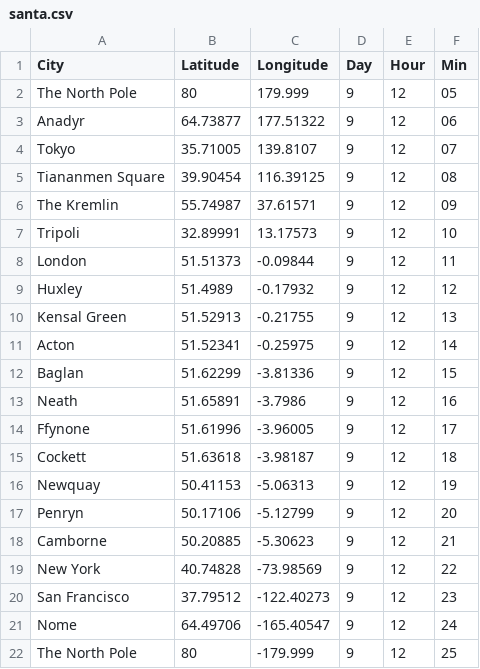
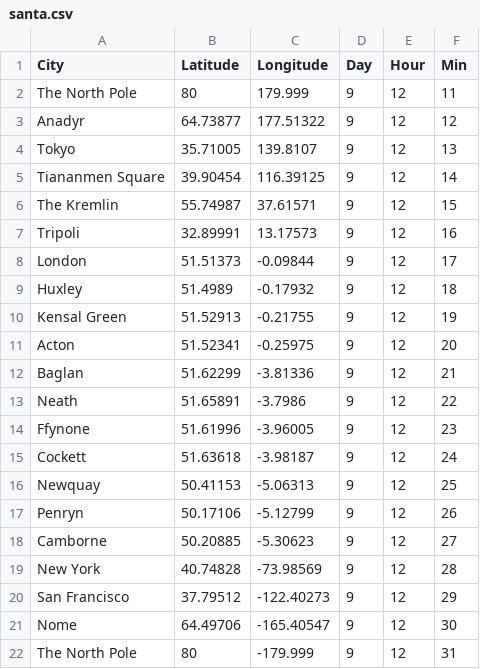
Before and after one commit to NuttyTrains/NuttyTrains.github.io, a CSV file: data/santa.csv, drawn as a sheet.

```diff
--- a/data/santa.csv
+++ b/data/santa.csv
@@ -1,22 +1,22 @@
 City,Latitude,Longitude,Day,Hour,Min
-The North Pole,80,179.999,9,12,05
-Anadyr,64.73877,177.51322,9,12,06
-Tokyo,35.71005,139.8107,9,12,07
-Tiananmen Square,39.90454,116.39125,9,12,08
-The Kremlin,55.74987,37.61571,9,12,09
-Tripoli,32.89991,13.17573,9,12,10
-London,51.51373,-0.09844,9,12,11
-Huxley,51.4989,-0.17932,9,12,12
-Kensal Green,51.52913,-0.21755,9,12,13
-Acton,51.52341,-0.25975,9,12,14
-Baglan,51.62299,-3.81336,9,12,15
-Neath,51.65891,-3.7986,9,12,16
-Ffynone,51.61996,-3.96005,9,12,17
-Cockett,51.63618,-3.98187,9,12,18
-Newquay,50.41153,-5.06313,9,12,19
-Penryn,50.17106,-5.12799,9,12,20
-Camborne,50.20885,-5.30623,9,12,21
-New York,40.74828,-73.98569,9,12,22
-San Francisco,37.79512,-122.40273,9,12,23
-Nome,64.49706,-165.40547,9,12,24
-The North Pole,80,-179.999,9,12,25
+The North Pole,80,179.999,9,12,11
+Anadyr,64.73877,177.51322,9,12,12
+Tokyo,35.71005,139.8107,9,12,13
+Tiananmen Square,39.90454,116.39125,9,12,14
+The Kremlin,55.74987,37.61571,9,12,15
+Tripoli,32.89991,13.17573,9,12,16
+London,51.51373,-0.09844,9,12,17
+Huxley,51.4989,-0.17932,9,12,18
+Kensal Green,51.52913,-0.21755,9,12,19
+Acton,51.52341,-0.25975,9,12,20
+Baglan,51.62299,-3.81336,9,12,21
+Neath,51.65891,-3.7986,9,12,22
+Ffynone,51.61996,-3.96005,9,12,23
+Cockett,51.63618,-3.98187,9,12,24
+Newquay,50.41153,-5.06313,9,12,25
+Penryn,50.17106,-5.12799,9,12,26
+Camborne,50.20885,-5.30623,9,12,27
+New York,40.74828,-73.98569,9,12,28
+San Francisco,37.79512,-122.40273,9,12,29
+Nome,64.49706,-165.40547,9,12,30
+The North Pole,80,-179.999,9,12,31
```
Also changed, not shown: 1 other file.
